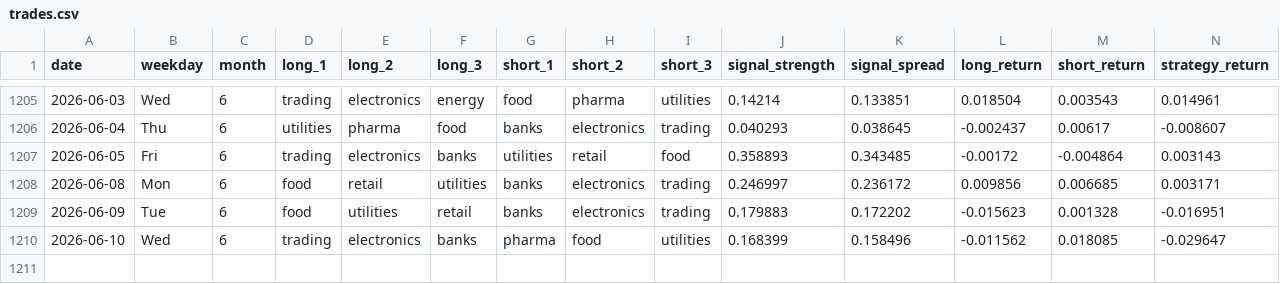
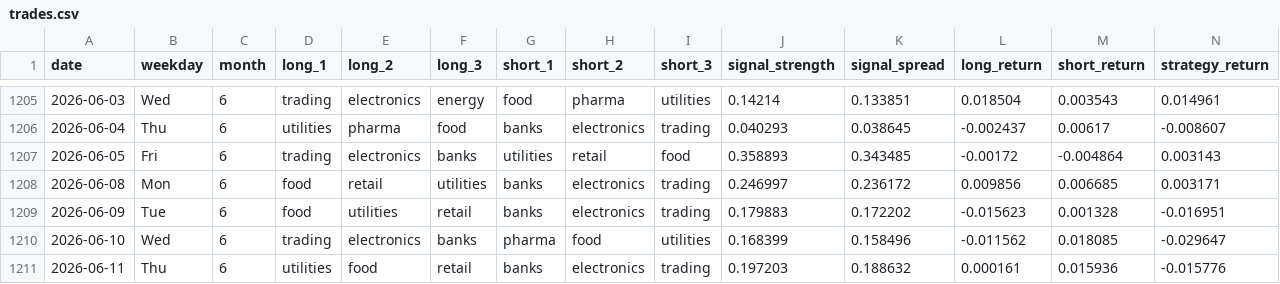
Before and after one commit to tokumaru-naparu/leadlag, a CSV file: data/processed/trades.csv, drawn as a sheet; only a part is shown, gaps mark what is left out; rows hold the shown columns only; the diff names each change by its address in the sheet, - before the commit and + after, or states it on an @@ line.

```diff
--- a/data/processed/trades.csv
+++ b/data/processed/trades.csv
+row 1211: 2026-06-11 | Thu | 6 | utilities | food | retail | banks | electronics | trading | 0.197203 | 0.188632 | 0.000161 | 0.015936 | -0.015776
```
Also changed, not shown: data/processed/performance.csv, data/processed/signals.csv, 2 other files.
